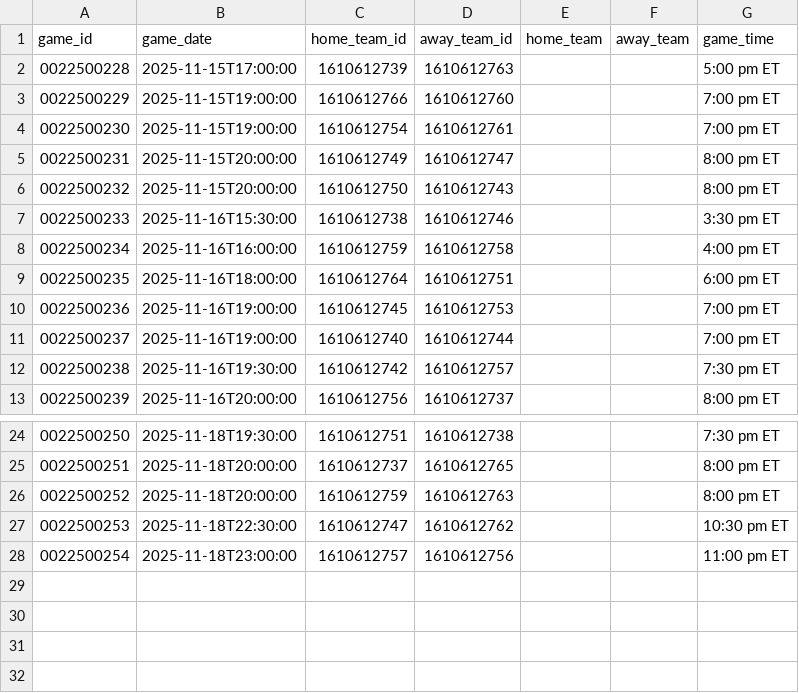
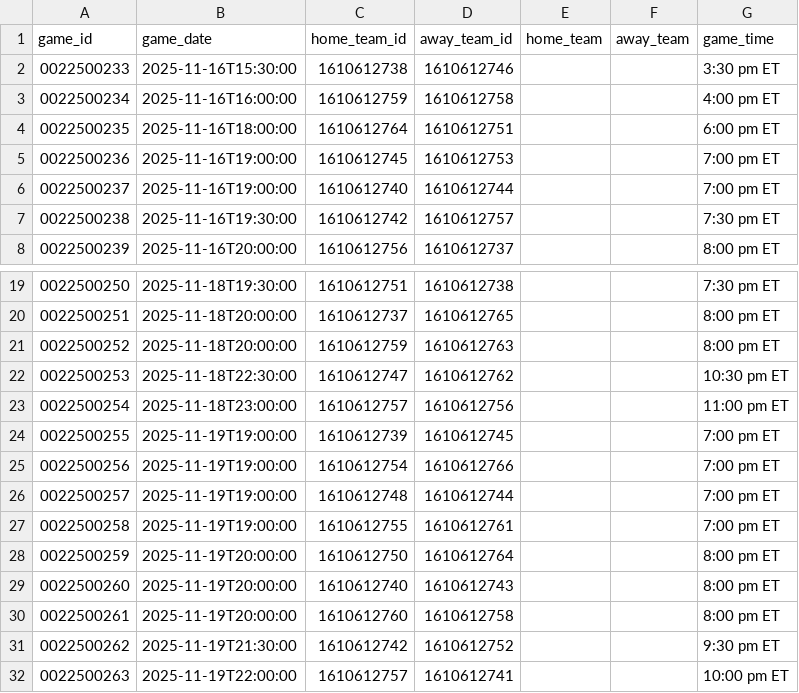
Before and after one commit to JustinSu11/clutch-call, a CSV file: nba_ml_data/processed/upcoming_games.csv, drawn as a sheet; only a part is shown, gaps mark what is left out.

```diff
--- a/nba_ml_data/processed/upcoming_games.csv
+++ b/nba_ml_data/processed/upcoming_games.csv
@@ -1,7 +1,2 @@
 game_id,game_date,home_team_id,away_team_id,home_team,away_team,game_time
-0022500228,2025-11-15T17:00:00,1610612739,1610612763,,,5:00 pm ET
-0022500229,2025-11-15T19:00:00,1610612766,1610612760,,,7:00 pm ET
-0022500230,2025-11-15T19:00:00,1610612754,1610612761,,,7:00 pm ET
-0022500231,2025-11-15T20:00:00,1610612749,1610612747,,,8:00 pm ET
-0022500232,2025-11-15T20:00:00,1610612750,1610612743,,,8:00 pm ET
 0022500233,2025-11-16T15:30:00,1610612738,1610612746,,,3:30 pm ET
@@ -28 +23,10 @@ game_id,game_date,home_team_id,away_team_id,home_team,away_team,game_time
 0022500254,2025-11-18T23:00:00,1610612757,1610612756,,,11:00 pm ET
+0022500255,2025-11-19T19:00:00,1610612739,1610612745,,,7:00 pm ET
+0022500256,2025-11-19T19:00:00,1610612754,1610612766,,,7:00 pm ET
+0022500257,2025-11-19T19:00:00,1610612748,1610612744,,,7:00 pm ET
+0022500258,2025-11-19T19:00:00,1610612755,1610612761,,,7:00 pm ET
+0022500259,2025-11-19T20:00:00,1610612750,1610612764,,,8:00 pm ET
+0022500260,2025-11-19T20:00:00,1610612740,1610612743,,,8:00 pm ET
+0022500261,2025-11-19T20:00:00,1610612760,1610612758,,,8:00 pm ET
+0022500262,2025-11-19T21:30:00,1610612742,1610612752,,,9:30 pm ET
+0022500263,2025-11-19T22:00:00,1610612757,1610612741,,,10:00 pm ET
```
Also changed, not shown: 3 other files.
